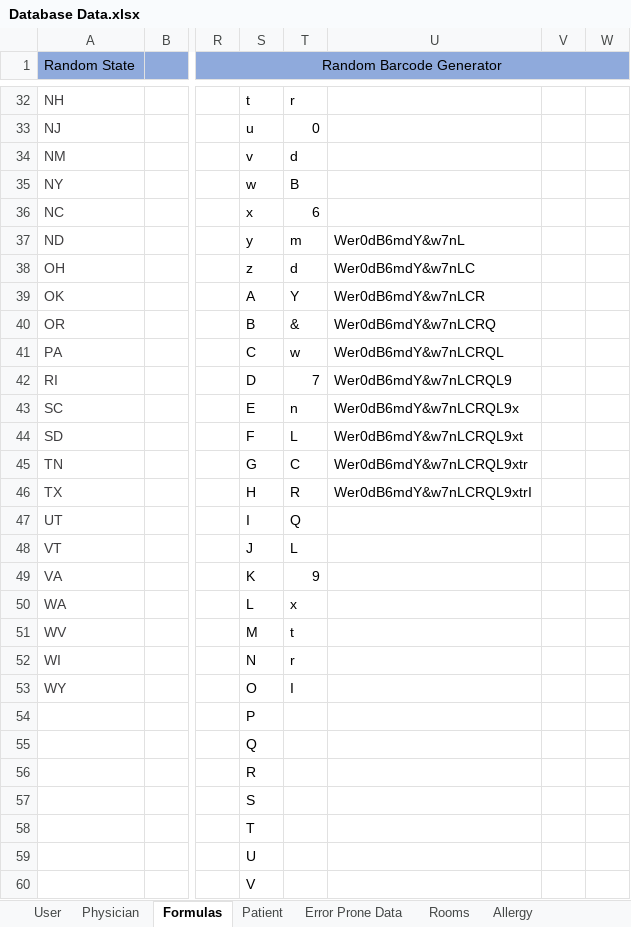
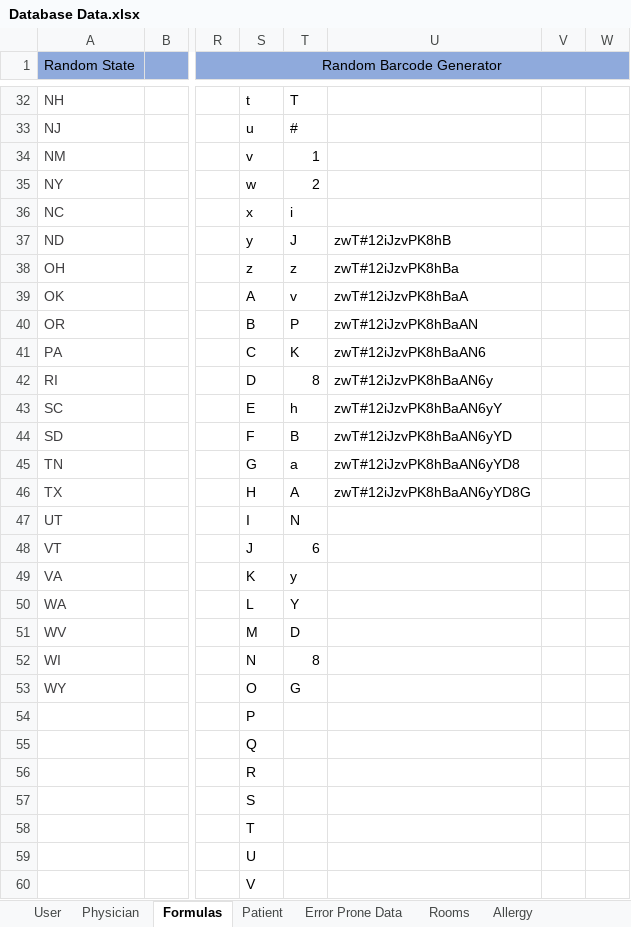
Before and after one commit to atbeasec/CapStoneMedCart_Final, an Excel workbook: Database Data.xlsx, sheet Formulas, drawn as a sheet; only a part is shown, gaps mark what is left out; values as stored, in another font and other column widths than the file's, no borders; the diff covers the shown part only; the diff names each change by its address in the sheet, - before the commit and + after, or states it on an @@ line.

```diff
--- a/Database Data.xlsx (sheet Formulas)
+++ b/Database Data.xlsx (sheet Formulas)
-T32: r
+T32: T
-T33: 0
+T33: #
-T34: d
+T34: 1
-T35: B
+T35: 2
-T36: 6
+T36: i
-T37: m
+T37: J
-U37: Wer0dB6mdY&w7nL
+U37: zwT#12iJzvPK8hB
-T38: d
+T38: z
-U38: Wer0dB6mdY&w7nLC
+U38: zwT#12iJzvPK8hBa
-T39: Y
+T39: v
-U39: Wer0dB6mdY&w7nLCR
+U39: zwT#12iJzvPK8hBaA
-T40: &
+T40: P
-U40: Wer0dB6mdY&w7nLCRQ
+U40: zwT#12iJzvPK8hBaAN
-T41: w
+T41: K
-U41: Wer0dB6mdY&w7nLCRQL
+U41: zwT#12iJzvPK8hBaAN6
-T42: 7
+T42: 8
-U42: Wer0dB6mdY&w7nLCRQL9
+U42: zwT#12iJzvPK8hBaAN6y
-T43: n
+T43: h
-U43: Wer0dB6mdY&w7nLCRQL9x
+U43: zwT#12iJzvPK8hBaAN6yY
-T44: L
+T44: B
-U44: Wer0dB6mdY&w7nLCRQL9xt
+U44: zwT#12iJzvPK8hBaAN6yYD
-T45: C
+T45: a
-U45: Wer0dB6mdY&w7nLCRQL9xtr
+U45: zwT#12iJzvPK8hBaAN6yYD8
-T46: R
+T46: A
-U46: Wer0dB6mdY&w7nLCRQL9xtrI
+U46: zwT#12iJzvPK8hBaAN6yYD8G
-T47: Q
+T47: N
-T48: L
+T48: 6
-T49: 9
+T49: y
-T50: x
+T50: Y
-T51: t
+T51: D
-T52: r
+T52: 8
-T53: I
+T53: G
```
Also changed, not shown: 2 added rows, 2 removed rows and 37 edited cells elsewhere in this sheet, sheet User, 14 other files.
